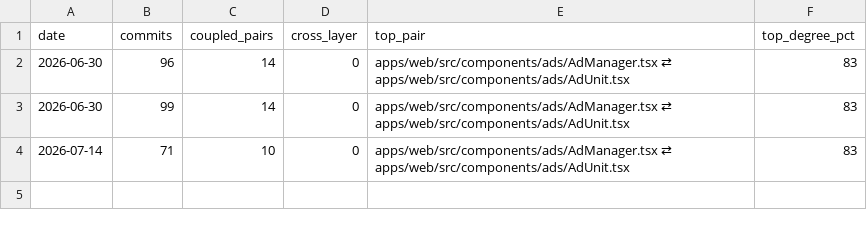
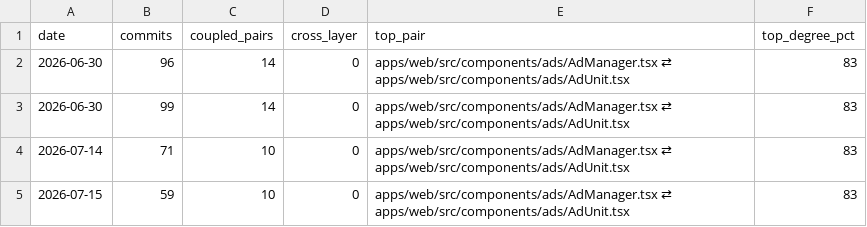
Before and after one commit to PrairieAster-Ai/nearest-nice-weather, a TSV file: code-health/change-coupling-history.tsv, drawn as a sheet.

```diff
--- a/code-health/change-coupling-history.tsv
+++ b/code-health/change-coupling-history.tsv
@@ -4 +4,2 @@ date	commits	coupled_pairs	cross_layer	top_pair	top_degree_pct
 2026-07-14	71	10	0	apps/web/src/components/ads/AdManager.tsx ⇄ apps/web/src/components/ads/AdUnit.tsx	83
+2026-07-15	59	10	0	apps/web/src/components/ads/AdManager.tsx ⇄ apps/web/src/components/ads/AdUnit.tsx	83
```
Also changed, not shown: code-health/codehealth-history.tsv, 10 other files.
